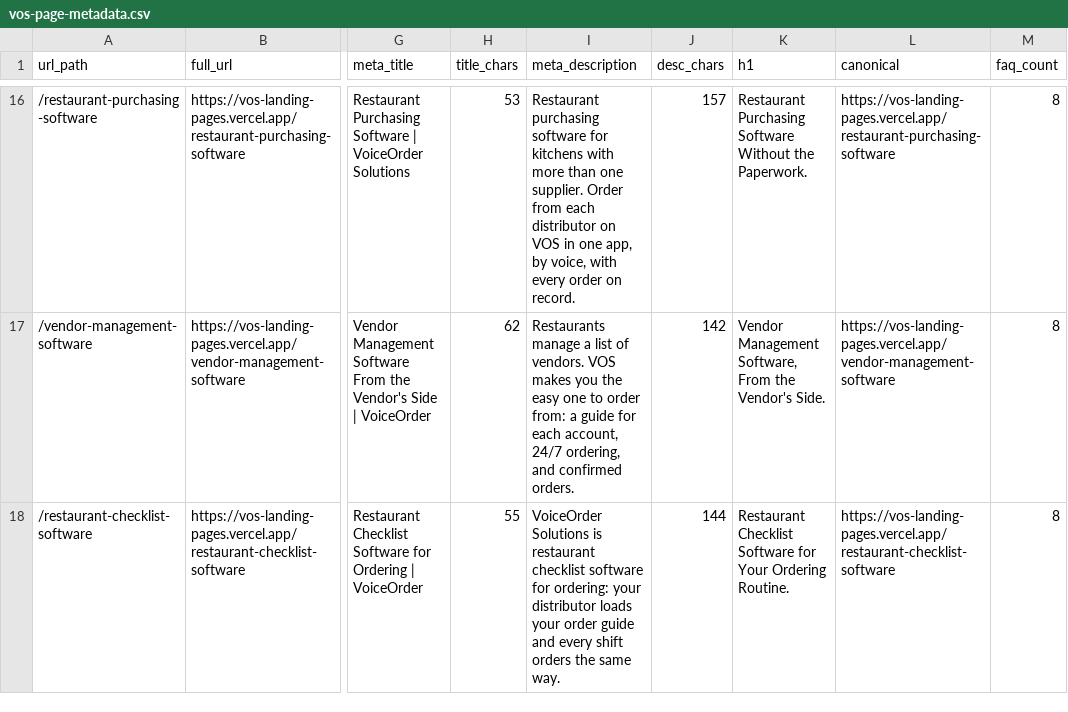
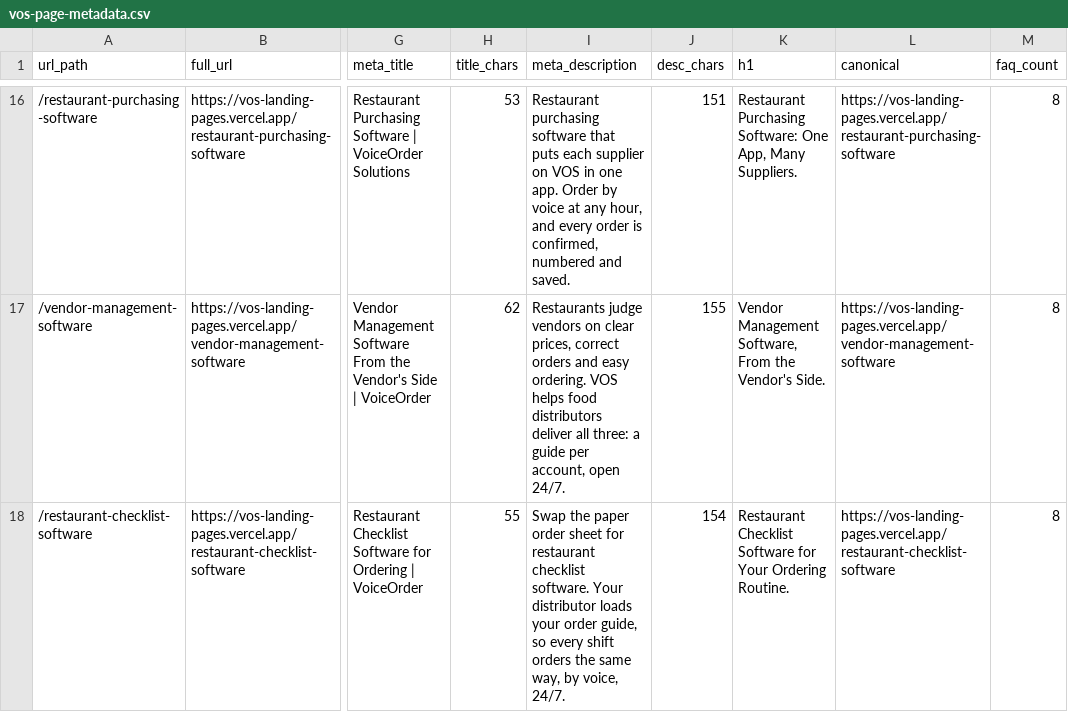
Before and after one commit to busyeugene/vos-landing-pages, a CSV file: vos-page-metadata.csv, drawn as a sheet; only a part is shown, gaps mark what is left out; the diff covers the shown part only; the diff names each change by its address in the sheet, - before the commit and + after, or states it on an @@ line.

```diff
--- a/vos-page-metadata.csv
+++ b/vos-page-metadata.csv
-I16 (meta_description): …purchasing software for kitchens with more than one supplier. Order from each distributor on VOS in one app, by voice, with every order on record.
+I16 (meta_description): …purchasing software that puts each supplier on VOS in one app. Order by voice at any hour, and every order is confirmed, numbered and saved.
-J16 (desc_chars): 157
+J16 (desc_chars): 151
-K16 (h1): Restaurant Purchasing Software Without the Paperwork.
+K16 (h1): Restaurant Purchasing Software: One App, Many Suppliers.
-I17 (meta_description): Restaurants manage a list of vendors. VOS makes you the easy one to order from: a guide for each account, 24/7 ordering, and confirmed orders.
+I17 (meta_description): Restaurants judge vendors on clear prices, correct orders and easy ordering. VOS helps food distributors deliver all three: a guide per account, open 24/7.
-J17 (desc_chars): 142
+J17 (desc_chars): 155
-I18 (meta_description): VoiceOrder Solutions is restaurant checklist software for ordering: your distributor loads your order guide and every shift orders the same way.
+I18 (meta_description): Swap the paper order sheet for restaurant checklist software. Your distributor loads your order guide, so every shift orders the same way, by voice, 24/7.
-J18 (desc_chars): 144
+J18 (desc_chars): 154
```
Also changed, not shown: 32 edited cells elsewhere in this file, 52 other files.
